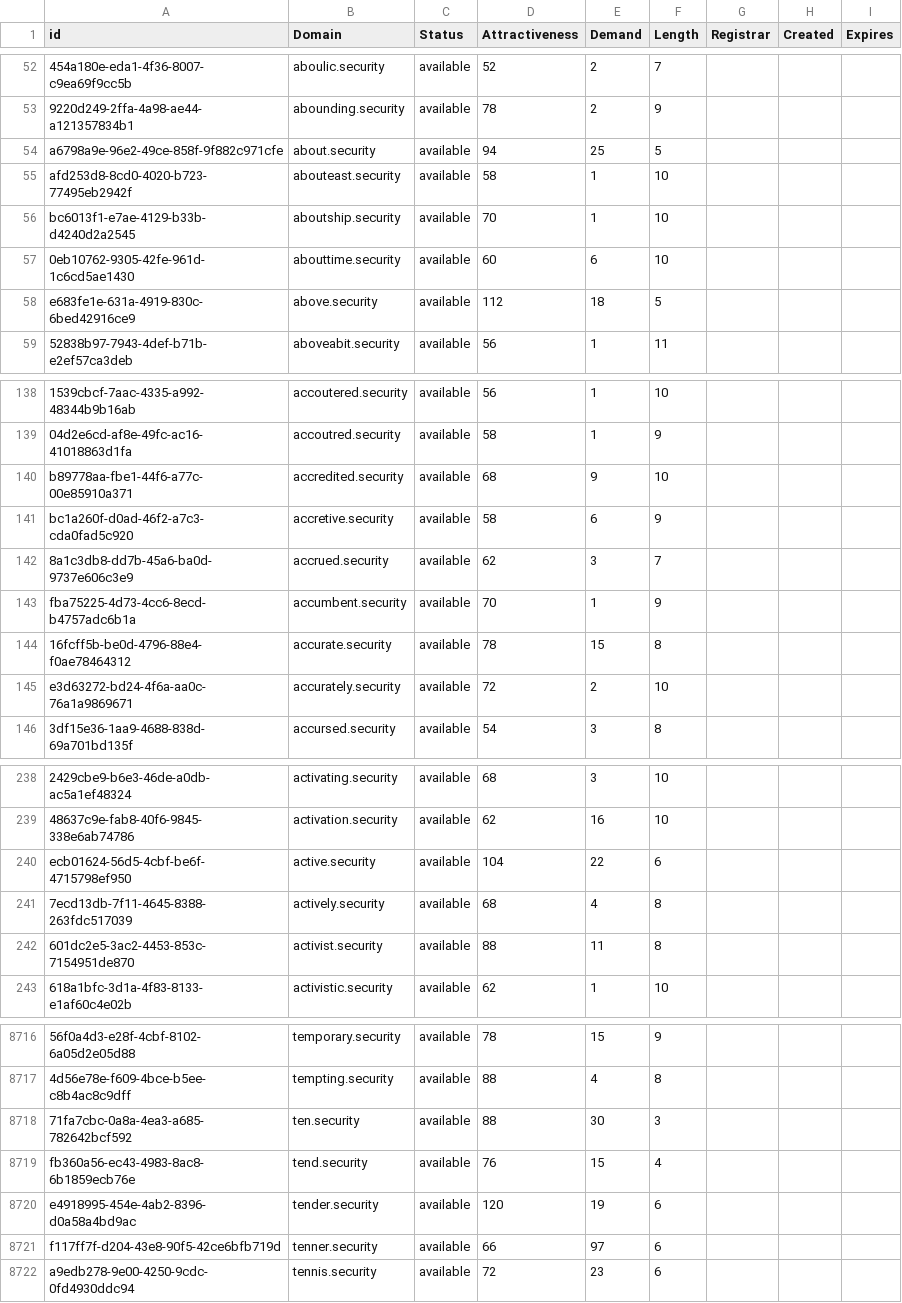
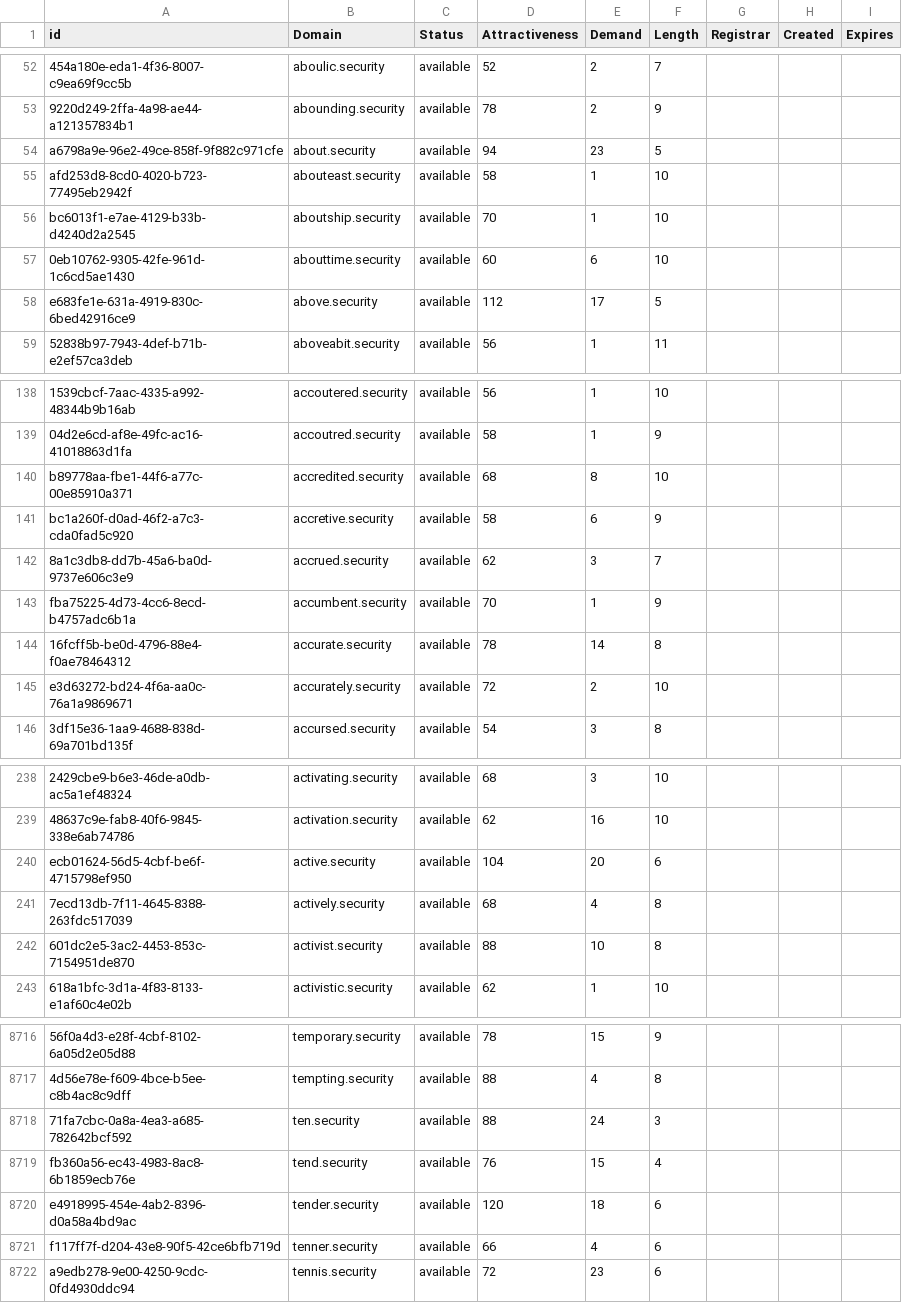
Before and after one commit to UniqueDomains/security-oneword-domains, a CSV file: security.csv, drawn as a sheet; only a part is shown, gaps mark what is left out; the diff covers the shown part only; the diff names each change by its address in the sheet, - before the commit and + after, or states it on an @@ line.

Commit message:
Domains update

```diff
--- a/security.csv
+++ b/security.csv
-E54 (Demand): 25
+E54 (Demand): 23
-E58 (Demand): 18
+E58 (Demand): 17
-E140 (Demand): 9
+E140 (Demand): 8
-E144 (Demand): 15
+E144 (Demand): 14
-E240 (Demand): 22
+E240 (Demand): 20
-E242 (Demand): 11
+E242 (Demand): 10
-E8718 (Demand): 30
+E8718 (Demand): 24
-E8720 (Demand): 19
+E8720 (Demand): 18
-E8721 (Demand): 97
+E8721 (Demand): 4
```
Also changed, not shown: 92 edited cells elsewhere in this file, 2 other files.
